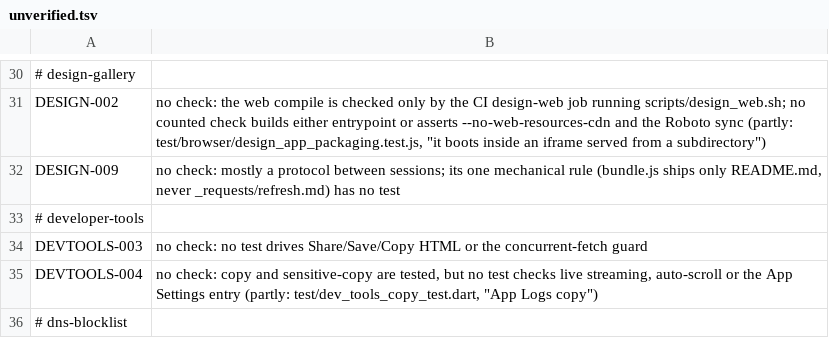
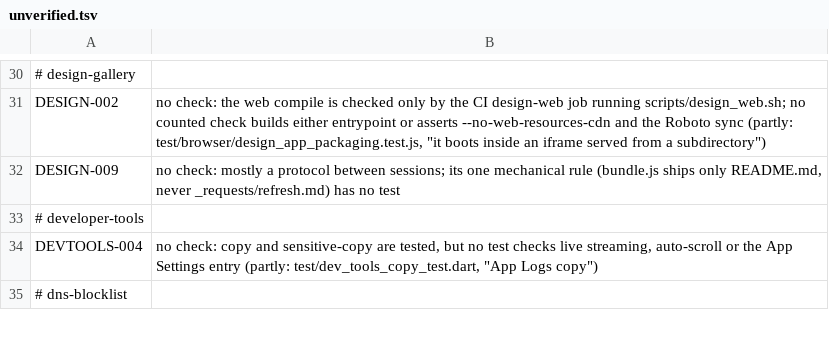
Before and after one commit to theoden8/webspace_app, a TSV file: openspec/unverified.tsv, drawn as a sheet; only a part is shown, gaps mark what is left out.

```diff
--- a/openspec/unverified.tsv
+++ b/openspec/unverified.tsv
@@ -33,3 +33,2 @@ DESIGN-009	no check: mostly a protocol between sessions; its one mechanical rule
 # developer-tools
-DEVTOOLS-003	no check: no test drives Share/Save/Copy HTML or the concurrent-fetch guard
 DEVTOOLS-004	no check: copy and sensitive-copy are tested, but no test checks live streaming, auto-scroll or the App Settings entry (partly: test/dev_tools_copy_test.dart, "App Logs copy")
```
Also changed, not shown: 5 other files.
